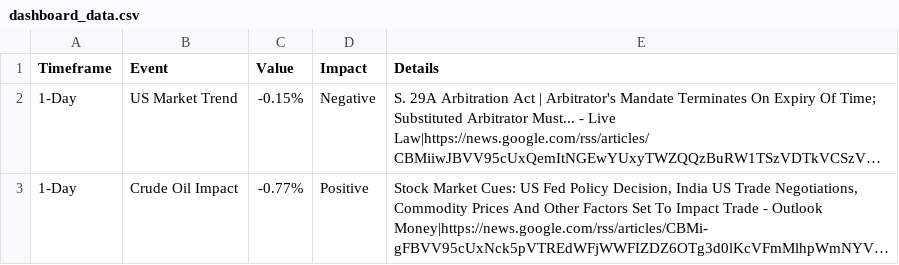
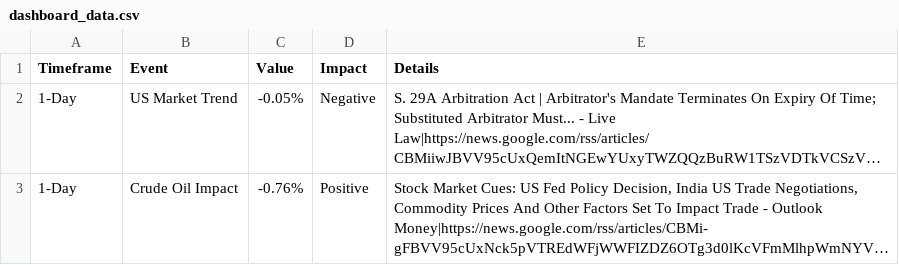
Before and after one commit to jaswanth1719/nifty-dashboard, a CSV file: dashboard_data.csv, drawn as a sheet; only a part is shown; long unchanged cells end in …; the diff covers the shown part only; the diff names each change by its address in the sheet, - before the commit and + after, or states it on an @@ line.

```diff
--- a/dashboard_data.csv
+++ b/dashboard_data.csv
-C2 (Value): -0.15%
+C2 (Value): -0.05%
-C3 (Value): -0.77%
+C3 (Value): -0.76%
```
Also changed, not shown: 3 edited cells elsewhere in this file.
